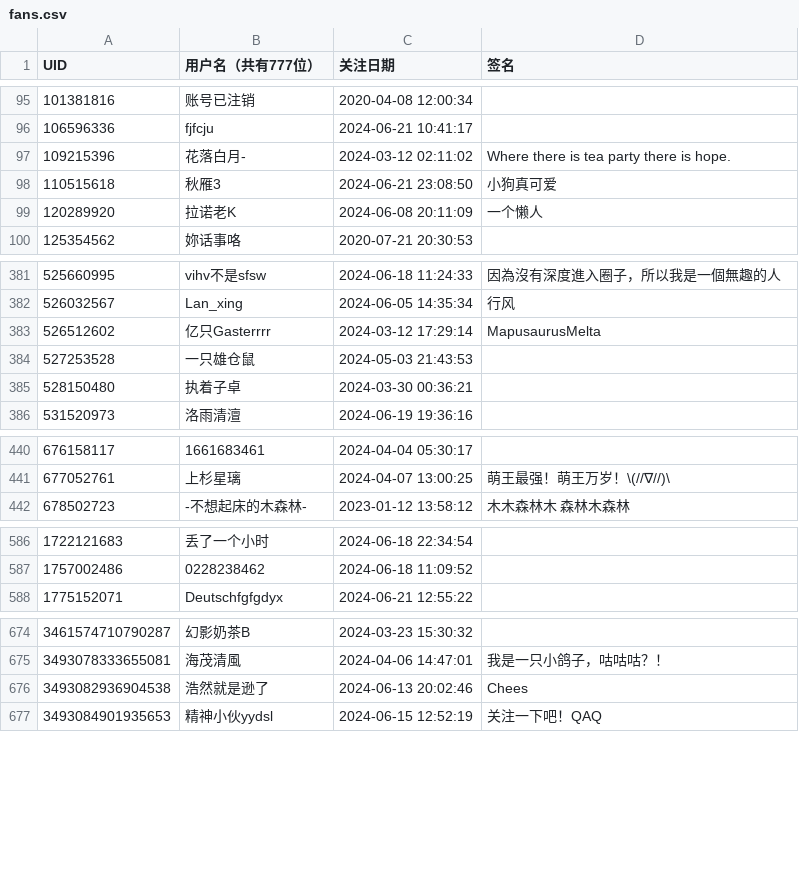
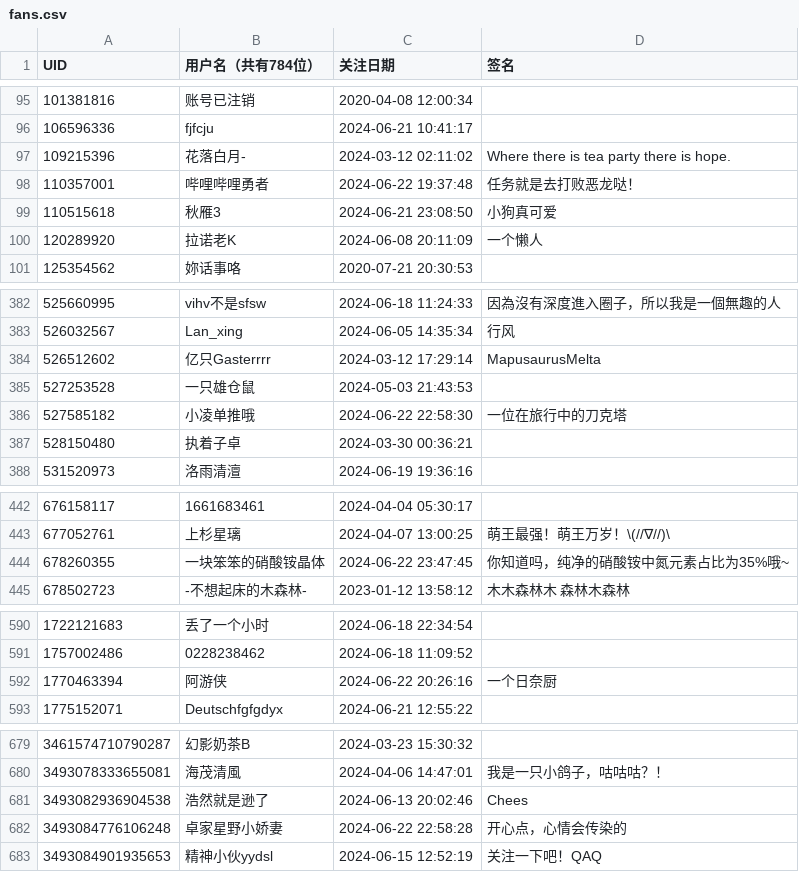
Before and after one commit to felixsana/bili_fans, a CSV file: fans.csv, drawn as a sheet; only a part is shown, gaps mark what is left out; the diff covers the shown part only.

```diff
--- a/fans.csv
+++ b/fans.csv
@@ -1 +1 @@
-UID,用户名（共有777位）,关注日期,签名
+UID,用户名（共有784位）,关注日期,签名
@@ -97,2 +97,3 @@ UID,用户名（共有777位）,关注日期,签名
 109215396,花落白月-,2024-03-12 02:11:02,Where there is tea party  there is hope.
+110357001,哔哩哔哩勇者,2024-06-22 19:37:48,任务就是去打败恶龙哒！
 110515618,秋雁3,2024-06-21 23:08:50,小狗真可爱
@@ -384,2 +385,3 @@ UID,用户名（共有777位）,关注日期,签名
 527253528,一只雄仓鼠,2024-05-03 21:43:53,
+527585182,小凌单推哦,2024-06-22 22:58:30,一位在旅行中的刀克塔
 528150480,执着子卓,2024-03-30 00:36:21,
@@ -441,2 +443,3 @@ UID,用户名（共有777位）,关注日期,签名
 677052761,上杉星璃,2024-04-07 13:00:25,萌王最强！萌王万岁！\(//∇//)\
+678260355,一块笨笨的硝酸铵晶体,2024-06-22 23:47:45,你知道吗，纯净的硝酸铵中氮元素占比为35%哦~
 678502723,-不想起床的木森林-,2023-01-12 13:58:12,木木森林木 森林木森林
@@ -587,2 +591,3 @@ UID,用户名（共有777位）,关注日期,签名
 1757002486,0228238462,2024-06-18 11:09:52,
+1770463394,阿游侠,2024-06-22 20:26:16,一个日奈厨
 1775152071,Deutschfgfgdyx,2024-06-21 12:55:22,
@@ -676,2 +681,3 @@ UID,用户名（共有777位）,关注日期,签名
 3493082936904538,浩然就是逊了,2024-06-13 20:02:46,Chees
+3493084776106248,卓家星野小娇妻,2024-06-22 22:58:28,开心点，心情会传染的
 3493084901935653,精神小伙yydsl,2024-06-15 12:52:19,关注一下吧！QAQ
```
Also changed, not shown: 2 added rows elsewhere in this file.
